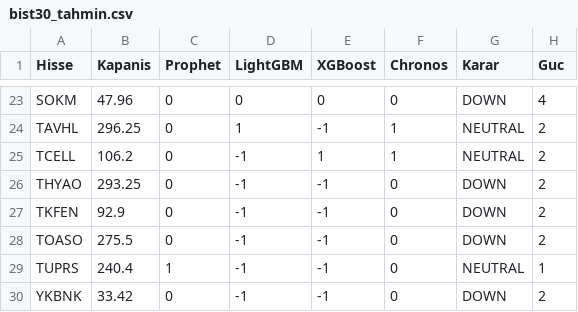
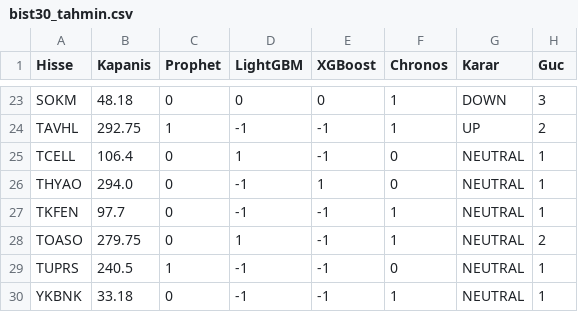
Before and after one commit to efekumru/bist30-pred, a CSV file: data/bist30_tahmin.csv, drawn as a sheet; only a part is shown, gaps mark what is left out; the diff covers the shown part only; the diff names each change by its address in the sheet, - before the commit and + after, or states it on an @@ line.

```diff
--- a/data/bist30_tahmin.csv
+++ b/data/bist30_tahmin.csv
-B23 (Kapanis): 47.96
+B23 (Kapanis): 48.18
-F23 (Chronos): 0
+F23 (Chronos): 1
-H23 (Guc): 4
+H23 (Guc): 3
-B24 (Kapanis): 296.25
+B24 (Kapanis): 292.75
-C24 (Prophet): 0
+C24 (Prophet): 1
-D24 (LightGBM): 1
+D24 (LightGBM): -1
-G24 (Karar): NEUTRAL
+G24 (Karar): UP
-B25 (Kapanis): 106.2
+B25 (Kapanis): 106.4
-D25 (LightGBM): -1
+D25 (LightGBM): 1
-E25 (XGBoost): 1
+E25 (XGBoost): -1
-F25 (Chronos): 1
+F25 (Chronos): 0
-H25:H27 (Guc): 2
+H25:H27 (Guc): 1
-B26 (Kapanis): 293.25
+B26 (Kapanis): 294.0
-E26 (XGBoost): -1
+E26 (XGBoost): 1
-G26:G28 (Karar): DOWN
+G26:G28 (Karar): NEUTRAL
-B27 (Kapanis): 92.9
+B27 (Kapanis): 97.7
-F27:F28 (Chronos): 0
+F27:F28 (Chronos): 1
-B28 (Kapanis): 275.5
+B28 (Kapanis): 279.75
-D28 (LightGBM): -1
+D28 (LightGBM): 1
-B29 (Kapanis): 240.4
+B29 (Kapanis): 240.5
-B30 (Kapanis): 33.42
+B30 (Kapanis): 33.18
-F30 (Chronos): 0
+F30 (Chronos): 1
-G30 (Karar): DOWN
+G30 (Karar): NEUTRAL
-H30 (Guc): 2
+H30 (Guc): 1
```
Also changed, not shown: 70 edited cells elsewhere in this file, 1 other file.
